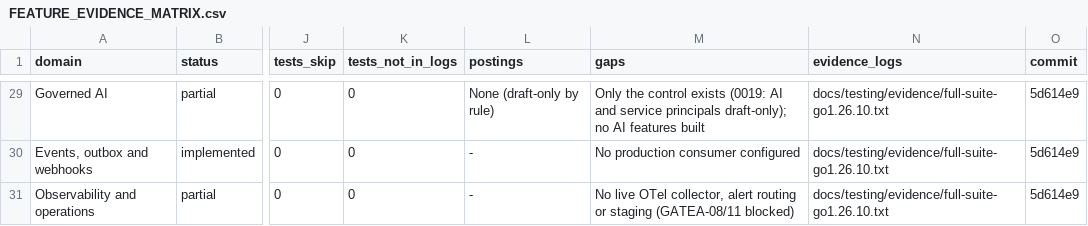
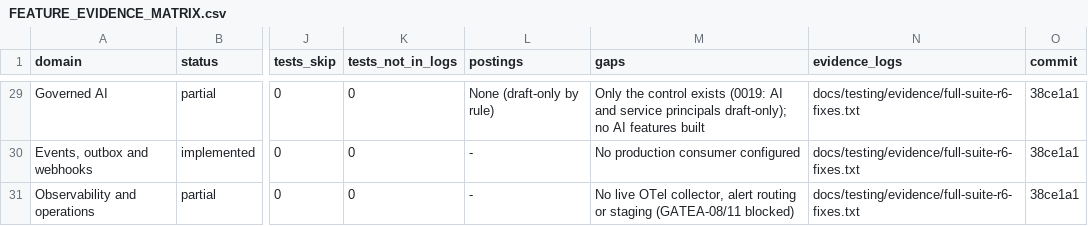
Before and after one commit to Egziu/Serk-construction, a CSV file: docs/release/FEATURE_EVIDENCE_MATRIX.csv, drawn as a sheet; only a part is shown, gaps mark what is left out; the diff covers the shown part only; the diff names each change by its address in the sheet, - before the commit and + after, or states it on an @@ line.

```diff
--- a/docs/release/FEATURE_EVIDENCE_MATRIX.csv
+++ b/docs/release/FEATURE_EVIDENCE_MATRIX.csv
-N29:N31 (evidence_logs): docs/testing/evidence/full-suite-go1.26.10.txt
+N29:N31 (evidence_logs): docs/testing/evidence/full-suite-r6-fixes.txt
-O29:O31 (commit): 5d614e9
+O29:O31 (commit): 38ce1a1
```
Also changed, not shown: 62 edited cells elsewhere in this file, docs/release/SERK_Production_Release_Gate_Checklist.csv, 22 other files.
